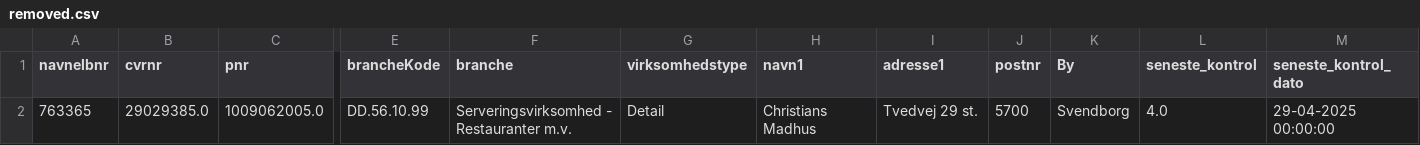
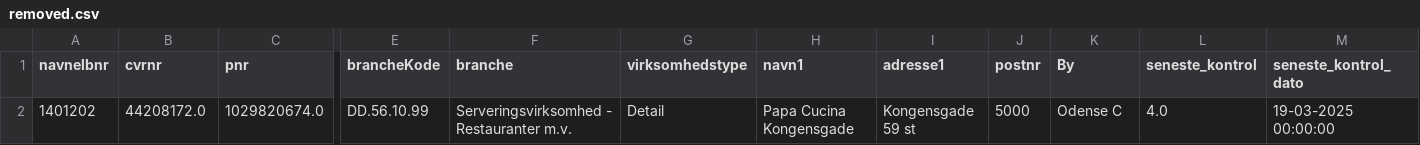
Before and after one commit to MartinDreyer/smiley-scraper, a CSV file: csv/removed.csv, drawn as a sheet; only a part is shown, gaps mark what is left out; removed rows and columns are numbered as before the commit, all else as after; rows hold the shown columns only; the diff names each change by its address in the sheet, - before the commit and + after, or states it on an @@ line.

```diff
--- a/csv/removed.csv
+++ b/csv/removed.csv
-row 2: 763365 | 29029385.0 | 1009062005.0 | DD.56.10.99 | Serveringsvirksomhed - Restauranter m.v. | Detail | Christians Madhus | Tvedvej 29 st. | 5700 | Svendborg | 4.0 | 29-04-2025 00:00:00
+row 2: 1401202 | 44208172.0 | 1029820674.0 | DD.56.10.99 | Serveringsvirksomhed - Restauranter m.v. | Detail | Papa Cucina Kongensgade | Kongensgade 59 st | 5000 | Odense C | 4.0 | 19-03-2025 00:00:00
```
Also changed, not shown: csv/new.csv, csv/smiley.csv.
